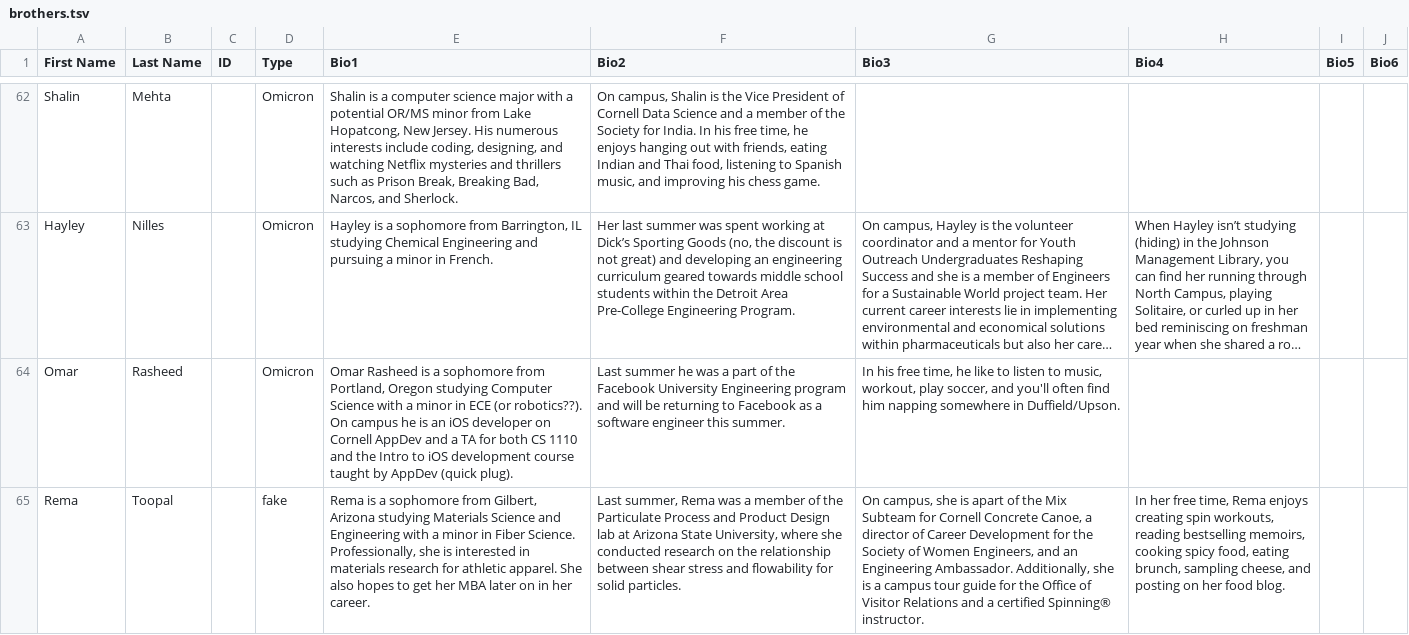
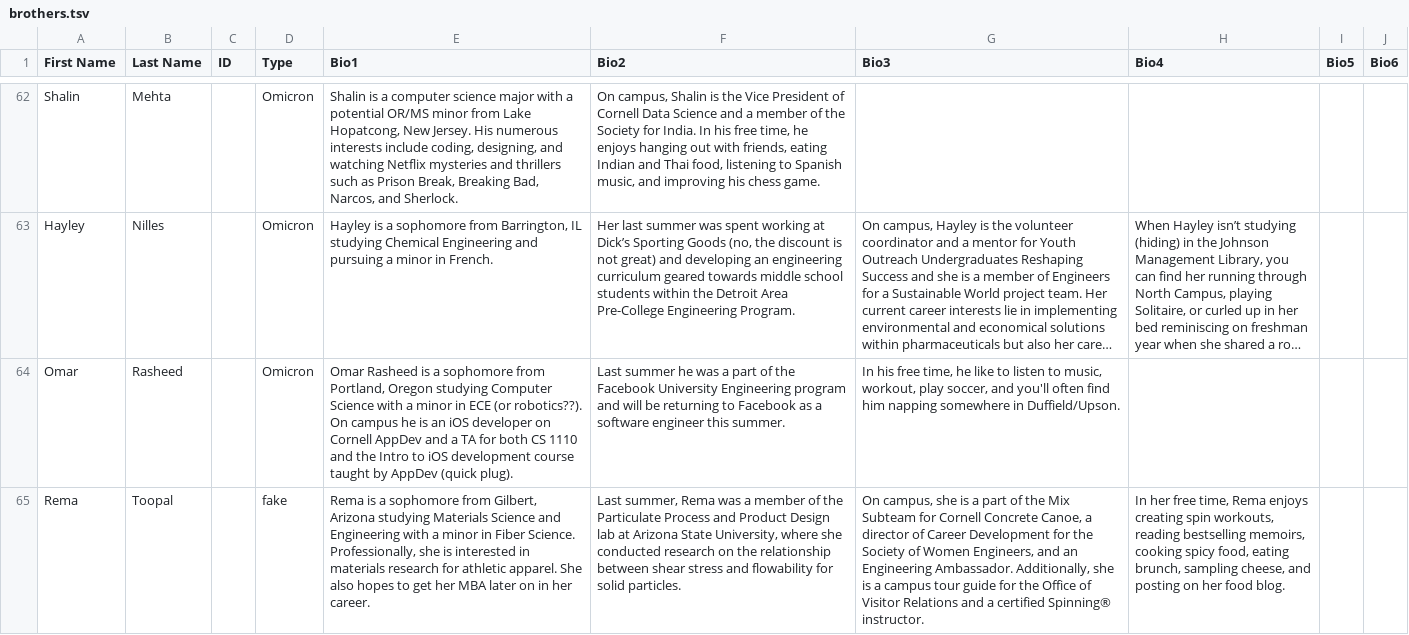
Before and after one commit to cornellWebmaster/ttFlask, a TSV file: data/brothers/brothers.tsv, drawn as a sheet; only a part is shown, gaps mark what is left out; long unchanged cells end in …; the diff names each change by its address in the sheet, - before the commit and + after, or states it on an @@ line.

Commit message:
Fix rema's stuff

```diff
--- a/data/brothers/brothers.tsv
+++ b/data/brothers/brothers.tsv
-G65 (Bio3): …she is apart of the…
+G65 (Bio3): …she is a part of the…
```
